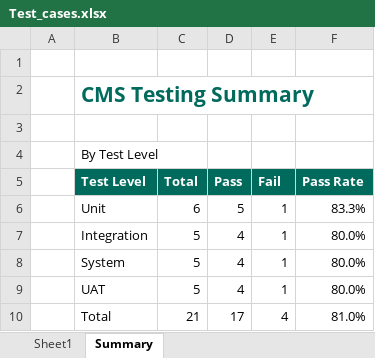
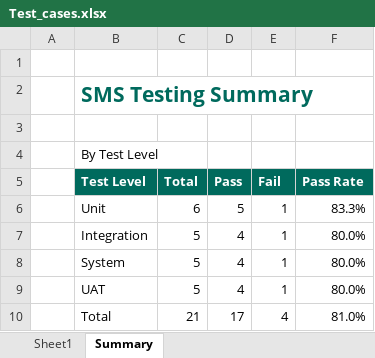
Before and after one commit to blissed-out/cse_220_week_8, an Excel workbook: testing/Test_cases.xlsx, sheet Summary, drawn as a sheet; values as stored, in another font and other column widths than the file's, no borders; charts and pictures not drawn; the diff names each change by its address in the sheet, - before the commit and + after, or states it on an @@ line.

Commit message:
Test_case Excel Updated CMS to SMS

```diff
--- a/testing/Test_cases.xlsx (sheet Summary)
+++ b/testing/Test_cases.xlsx (sheet Summary)
-B2 (Test Level): CMS Testing Summary
+B2 (Test Level): SMS Testing Summary
```
